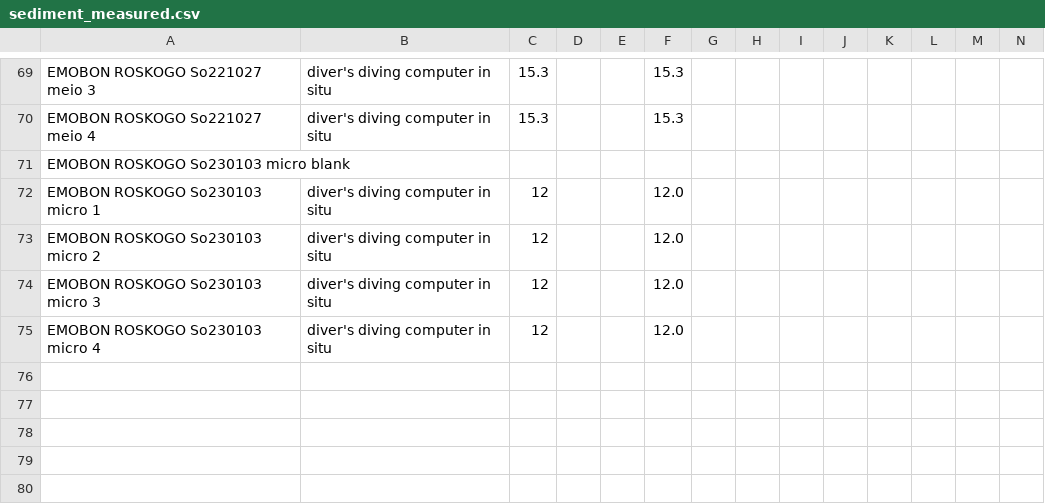
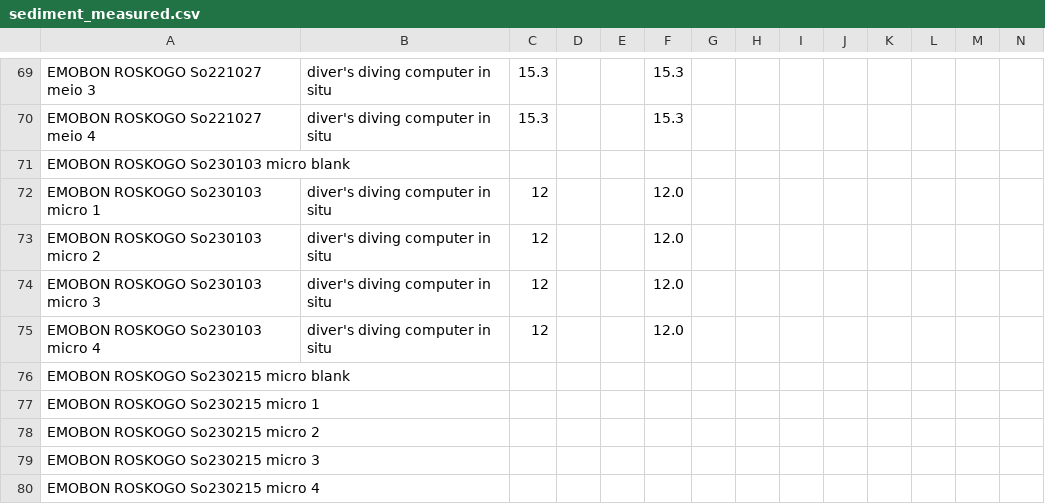
Before and after one commit to emo-bon/observatory-STHVN-data, a CSV file: downloads/gdoc-csv/sediment_measured.csv, drawn as a sheet; only a part is shown, gaps mark what is left out; rows hold the shown columns only; the diff names each change by its address in the sheet, - before the commit and + after, or states it on an @@ line.

```diff
--- a/downloads/gdoc-csv/sediment_measured.csv
+++ b/downloads/gdoc-csv/sediment_measured.csv
+row 76: EMOBON ROSKOGO So230215 micro blank
+row 77: EMOBON ROSKOGO So230215 micro 1
+row 78: EMOBON ROSKOGO So230215 micro 2
+row 79: EMOBON ROSKOGO So230215 micro 3
+row 80: EMOBON ROSKOGO So230215 micro 4
```
Also changed, not shown: downloads/gdoc-csv/sediment_sampling.csv.
